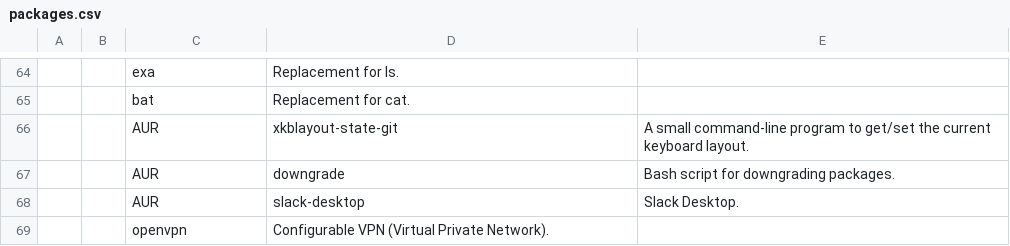
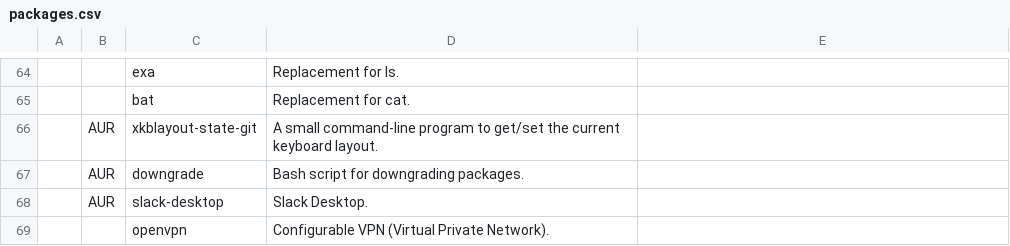
Before and after one commit to WIttyJudge/dotfiles, a CSV file: packages.csv, drawn as a sheet; only a part is shown, gaps mark what is left out; removed rows and columns are numbered as before the commit, all else as after; the diff names each change by its address in the sheet, - before the commit and + after, or states it on an @@ line.

Commit message:
Update packages.csv

```diff
--- a/packages.csv
+++ b/packages.csv
-row 66:  |  | AUR | xkblayout-state-git | A small command-line program to get/set the current keyboard layout.
-row 67:  |  | AUR | downgrade | Bash script for downgrading packages.
-row 68:  |  | AUR | slack-desktop | Slack Desktop.
+row 66:  | AUR | xkblayout-state-git | A small command-line program to get/set the current keyboard layout.
+row 67:  | AUR | downgrade | Bash script for downgrading packages.
+row 68:  | AUR | slack-desktop | Slack Desktop.
```
